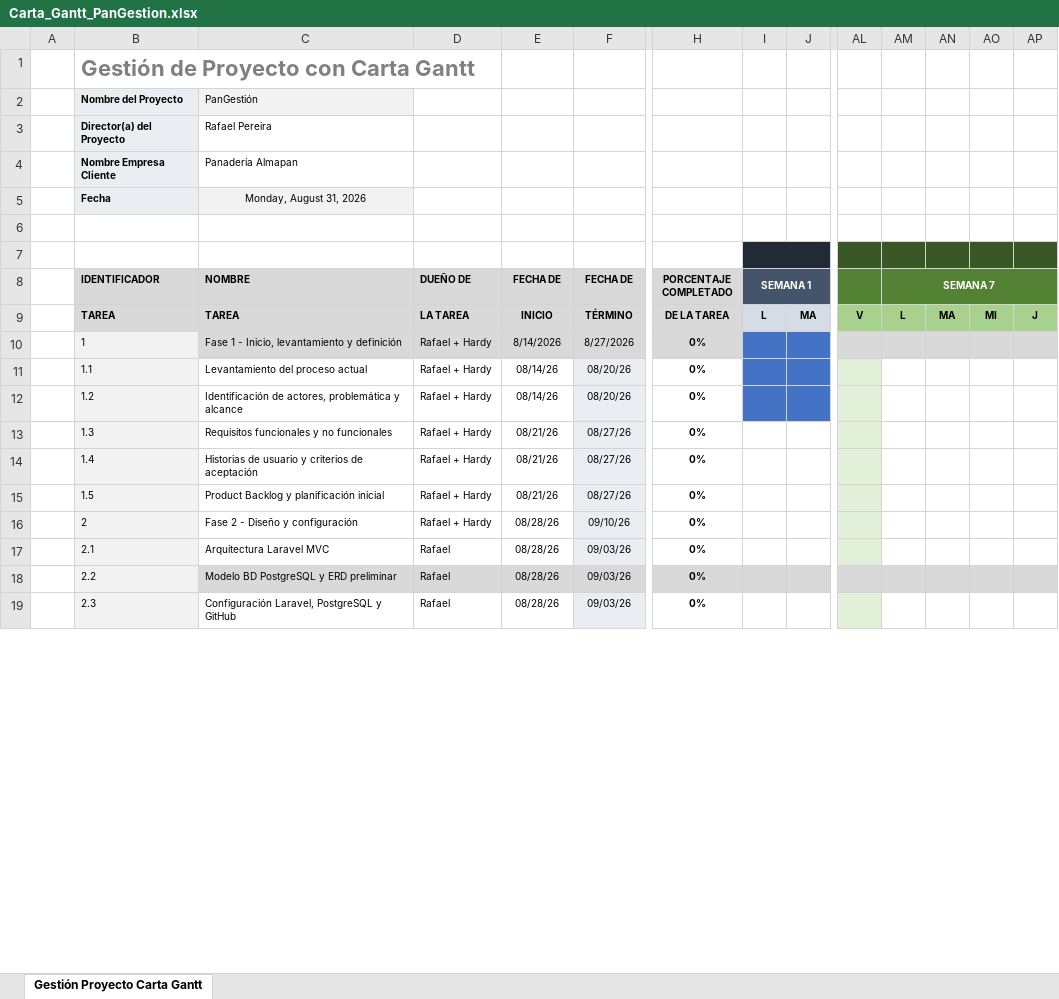
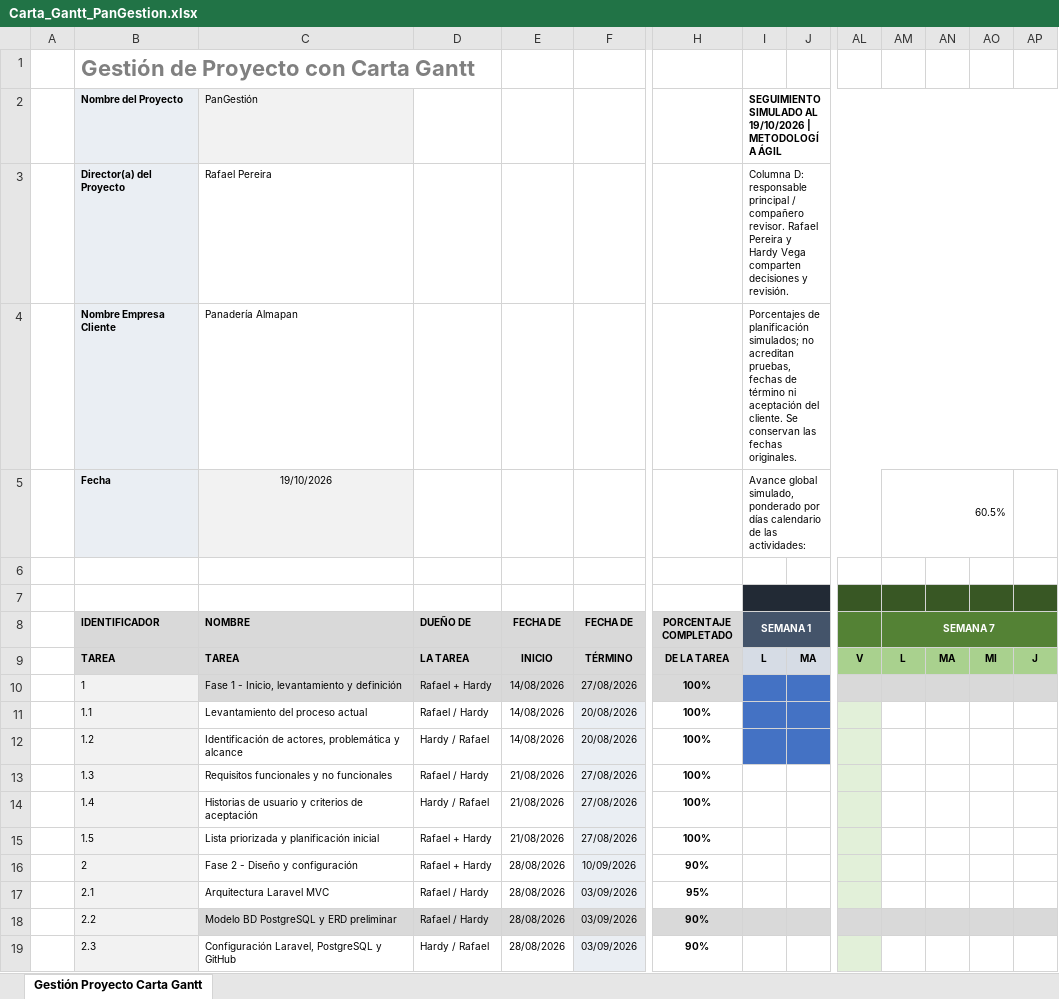
Before and after one commit to Rafa3lPereira/capstone-2026, an Excel workbook: FASE 1/Evidencias Grupales/Carta_Gantt_PanGestion.xlsx, sheet Gestión Proyecto Carta Gantt, drawn as a sheet; only a part is shown, gaps mark what is left out; values as stored, in another font and other column widths than the file's, no borders; conditional formats not drawn; the diff covers the shown part only; the diff names each change by its address in the sheet, - before the commit and + after, or states it on an @@ line.

```diff
--- a/FASE 1/Evidencias Grupales/Carta_Gantt_PanGestion.xlsx (sheet Gestión Proyecto Carta Gantt)
+++ b/FASE 1/Evidencias Grupales/Carta_Gantt_PanGestion.xlsx (sheet Gestión Proyecto Carta Gantt)
-I2 (SEMANA 1): (empty)
+I2 (SEMANA 1): SEGUIMIENTO SIMULADO AL 19/10/2026 | METODOLOGÍA ÁGIL
+I2:AV2 merged
-I3 (SEMANA 1): (empty)
+I3 (SEMANA 1): Columna D: responsable principal / compañero revisor. Rafael Pereira y Hardy Vega comparten decisiones y revisión.
+I3:AV3 merged
-I4 (SEMANA 1): (empty)
+I4 (SEMANA 1): Porcentajes de planificación simulados; no acreditan pruebas, fechas de término ni aceptación del cliente. Se conservan las fechas originales.
+I4:AV4 merged
-C5 (NOMBRE): Monday, August 31, 2026
+C5 (NOMBRE): 19/10/2026
-I5 (SEMANA 1): (empty)
+I5 (SEMANA 1): Avance global simulado, ponderado por días calendario de las actividades:
+I5:AL5 merged
-AM5 (SEMANA 7): (empty)
+AM5 (SEMANA 7): 60.5%
+AM5:AO5 merged
-E10 (FECHA DE): 8/14/2026
+E10 (FECHA DE): 14/08/2026
-F10 (FECHA DE): 8/27/2026
+F10 (FECHA DE): 27/08/2026
-H10:H15 (PORCENTAJE COMPLETADO): 0%
+H10:H15 (PORCENTAJE COMPLETADO): 100%
-D11 (DUEÑO DE): Rafael + Hardy
+D11 (DUEÑO DE): Rafael / Hardy
-E11:E12 (FECHA DE): 08/14/26
+E11:E12 (FECHA DE): 14/08/2026
-F11:F12 (FECHA DE): 08/20/26
+F11:F12 (FECHA DE): 20/08/2026
-D12 (DUEÑO DE): Rafael + Hardy
+D12 (DUEÑO DE): Hardy / Rafael
-D13 (DUEÑO DE): Rafael + Hardy
+D13 (DUEÑO DE): Rafael / Hardy
-E13:E15 (FECHA DE): 08/21/26
+E13:E15 (FECHA DE): 21/08/2026
-F13:F15 (FECHA DE): 08/27/26
+F13:F15 (FECHA DE): 27/08/2026
-D14 (DUEÑO DE): Rafael + Hardy
+D14 (DUEÑO DE): Hardy / Rafael
-C15 (NOMBRE): Product Backlog y planificación inicial
+C15 (NOMBRE): Lista priorizada y planificación inicial
-E16:E19 (FECHA DE): 08/28/26
+E16:E19 (FECHA DE): 28/08/2026
-F16 (FECHA DE): 09/10/26
+F16 (FECHA DE): 10/09/2026
-H16 (PORCENTAJE COMPLETADO): 0%
+H16 (PORCENTAJE COMPLETADO): 90%
-D17:D18 (DUEÑO DE): Rafael
+D17:D18 (DUEÑO DE): Rafael / Hardy
-F17:F19 (FECHA DE): 09/03/26
+F17:F19 (FECHA DE): 03/09/2026
-H17 (PORCENTAJE COMPLETADO): 0%
+H17 (PORCENTAJE COMPLETADO): 95%
-H18:H19 (PORCENTAJE COMPLETADO): 0%
+H18:H19 (PORCENTAJE COMPLETADO): 90%
-D19 (DUEÑO DE): Rafael
+D19 (DUEÑO DE): Hardy / Rafael
```
Also changed, not shown: 72 edited cells elsewhere in this sheet, 2 other files.
